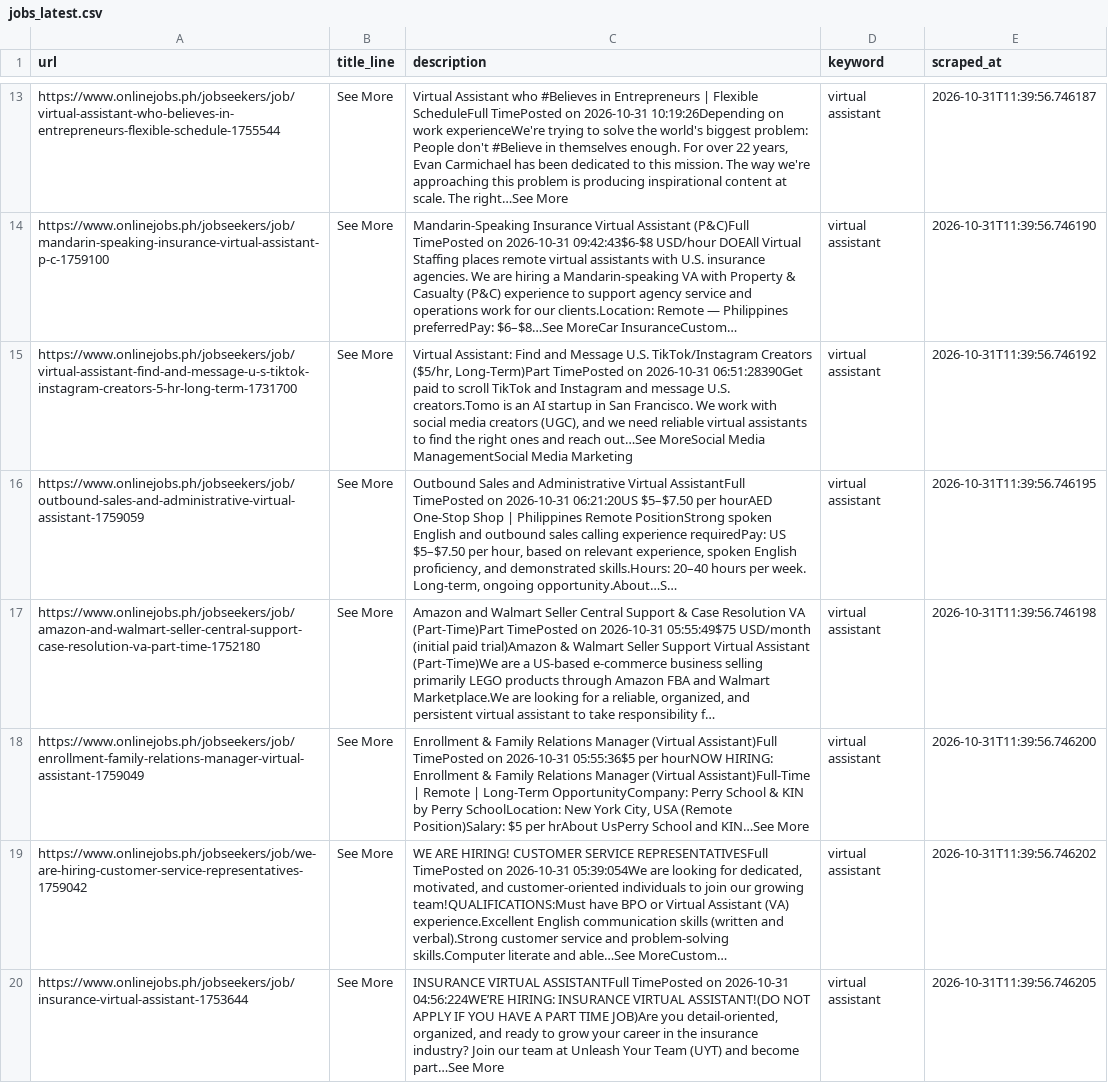
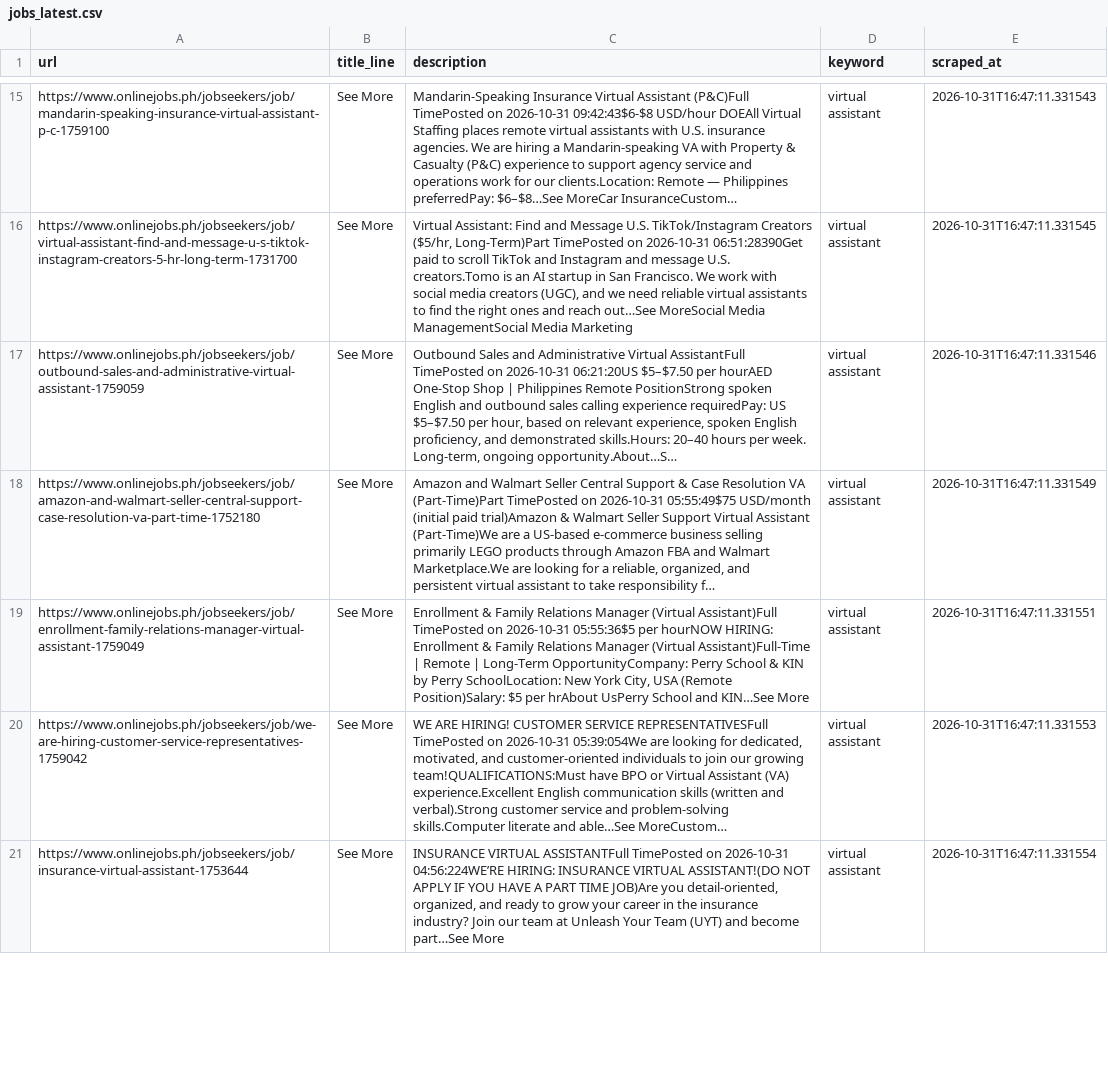
Before and after one commit to berkelium0201-ui/Job-scraper, a CSV file: data/jobs_latest.csv, drawn as a sheet; only a part is shown, gaps mark what is left out; long unchanged cells end in …; removed rows and columns are numbered as before the commit, all else as after; the diff covers the shown part only; the diff names each change by its address in the sheet, - before the commit and + after, or states it on an @@ line.

```diff
--- a/data/jobs_latest.csv
+++ b/data/jobs_latest.csv
-row 13: https://www.onlinejobs.ph/jobseekers/job/virtual-assistant-who-believes-in-entrepreneurs-flexible-schedule-1755544 | See More | Virtual Assistant who #Believes in Entrepreneurs | Flexible ScheduleFull TimePosted on 2026-10-31 10:19:26Depending on work experienceWe're trying to solve the world's biggest problem: People don't #Believe in themselves enough. For over 22 years, Evan Carmichael has been dedicated to this mission. The way we're approaching this problem is producing inspirational content at scale. The right…See More | virtual assistant | 2026-10-31T11:39:56.746187
-E15 (scraped_at): 2026-10-31T11:39:56.746190
+E15 (scraped_at): 2026-10-31T16:47:11.331543
-E16 (scraped_at): 2026-10-31T11:39:56.746192
+E16 (scraped_at): 2026-10-31T16:47:11.331545
-E17 (scraped_at): 2026-10-31T11:39:56.746195
+E17 (scraped_at): 2026-10-31T16:47:11.331546
-E18 (scraped_at): 2026-10-31T11:39:56.746198
+E18 (scraped_at): 2026-10-31T16:47:11.331549
-E19 (scraped_at): 2026-10-31T11:39:56.746200
+E19 (scraped_at): 2026-10-31T16:47:11.331551
-E20 (scraped_at): 2026-10-31T11:39:56.746202
+E20 (scraped_at): 2026-10-31T16:47:11.331553
-E21 (scraped_at): 2026-10-31T11:39:56.746205
+E21 (scraped_at): 2026-10-31T16:47:11.331554
```
Also changed, not shown: 3 added rows, 2 removed rows and 163 edited cells elsewhere in this file.
